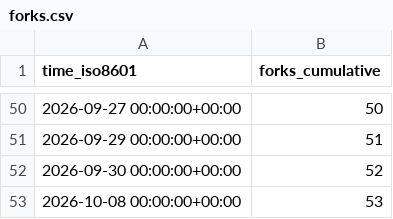
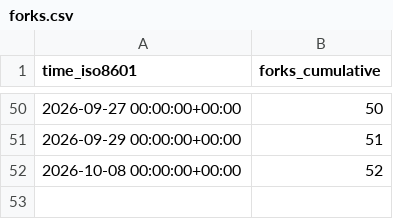
Before and after one commit to maplibre/repo-stats, a CSV file: maplibre/maplibre-gl-native-distribution/ghrs-data/forks.csv, drawn as a sheet; only a part is shown, gaps mark what is left out.

```diff
--- a/maplibre/maplibre-gl-native-distribution/ghrs-data/forks.csv
+++ b/maplibre/maplibre-gl-native-distribution/ghrs-data/forks.csv
@@ -51,3 +51,2 @@ time_iso8601,forks_cumulative
 2026-09-29 00:00:00+00:00,51
-2026-09-30 00:00:00+00:00,52
-2026-10-08 00:00:00+00:00,53
+2026-10-08 00:00:00+00:00,52
```
